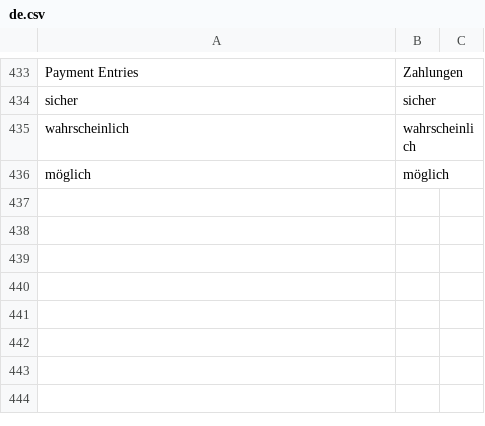
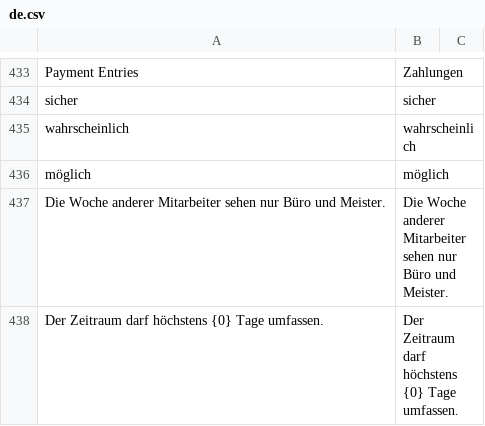
Before and after one commit to corevatis/corevatis_erpnext, a CSV file: corevatis_erpnext/translations/de.csv, drawn as a sheet; only a part is shown, gaps mark what is left out; the diff names each change by its address in the sheet, - before the commit and + after, or states it on an @@ line.

Commit message:
Meine Woche: Datenquelle für die App aus der Plantafel (P1.4b, Handwerker#84)
Neues Modul planung/woche.py als Hook corevatis_woche_adapter für den
Kern-Endpunkt corevatis.api.v1.meine_woche: Einsätze eines Benutzers je
Kalendertag wie seine Zeile in der Plantafel – Termine, Arbeitspakete
(mehrtägige je Tag auf die Arbeitszeit beschnitten), Abwesenheiten (Art nur
für den Betroffenen und Büro), Feiertage der Firma, Fahrzeug je Einsatz,
Überschneidungen und Fahrzeit-Hinweise ohne Geokodierung aus der App.

Anschrift eines eigenen Arbeitspakets ist die volle Objektadresse, sobald
der Benutzer das Projekt lesen darf (Navigation); fremde Vorgänge nur
PLZ/Ort. geaendert je Eintrag ist modified des Belegs für die Markierung
"geändert seit dem letzten Blick". Rechte: nur der Benutzer selbst oder ein
Planer (Büro, Meister) darf die Woche eines Benutzers abrufen; höchstens
31 Tage je Abruf.

Tests: tests/test_woche.py (Monteur-Woche, Meister-Termin, Rechte und
Zeitraum, Kern-Endpunkt falls installiert). CHANGELOG und de.csv ergänzt.

```diff
--- a/corevatis_erpnext/translations/de.csv
+++ b/corevatis_erpnext/translations/de.csv
+row 437: Die Woche anderer Mitarbeiter sehen nur Büro und Meister. | Die Woche anderer Mitarbeiter sehen nur Büro und Meister.
+row 438: Der Zeitraum darf höchstens {0} Tage umfassen. | Der Zeitraum darf höchstens {0} Tage umfassen.
```
Also changed, not shown: 4 other files.
